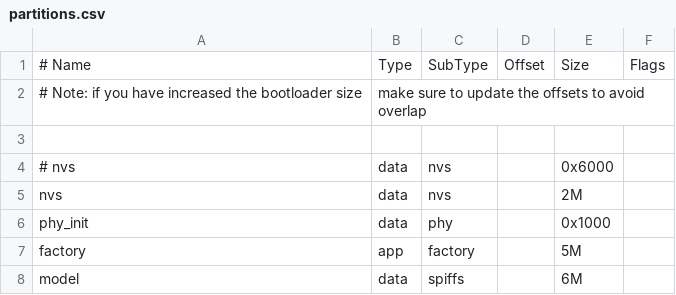
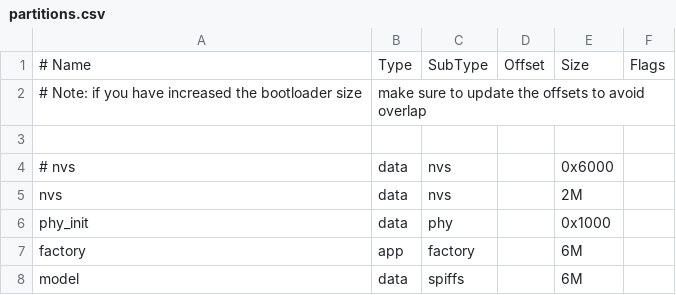
Before and after one commit to ca2oh4/echokit_box, a CSV file: partitions.csv, drawn as a sheet.

```diff
--- a/partitions.csv
+++ b/partitions.csv
@@ -6,3 +6,3 @@ nvs,      data, nvs,     ,        2M,
 phy_init, data, phy,     ,        0x1000,
-factory,  app,  factory, ,        5M,
+factory,  app,  factory, ,        6M,
 model,    data, spiffs,  ,        6M,
```
Also changed, not shown: 1 other file.
